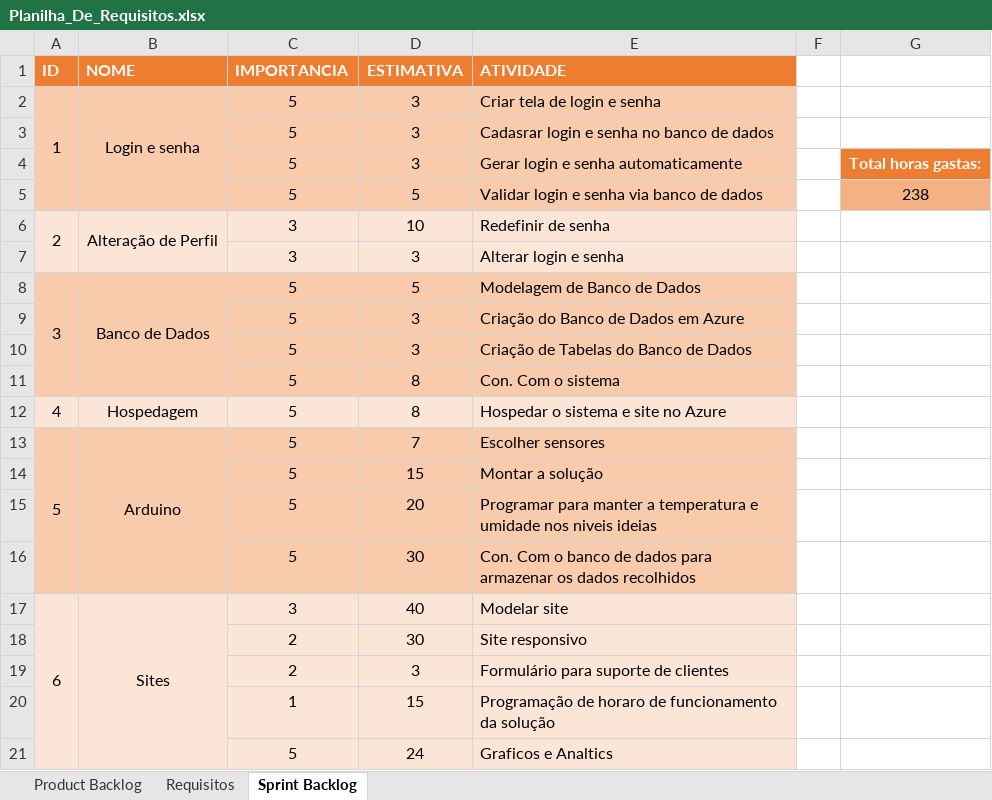
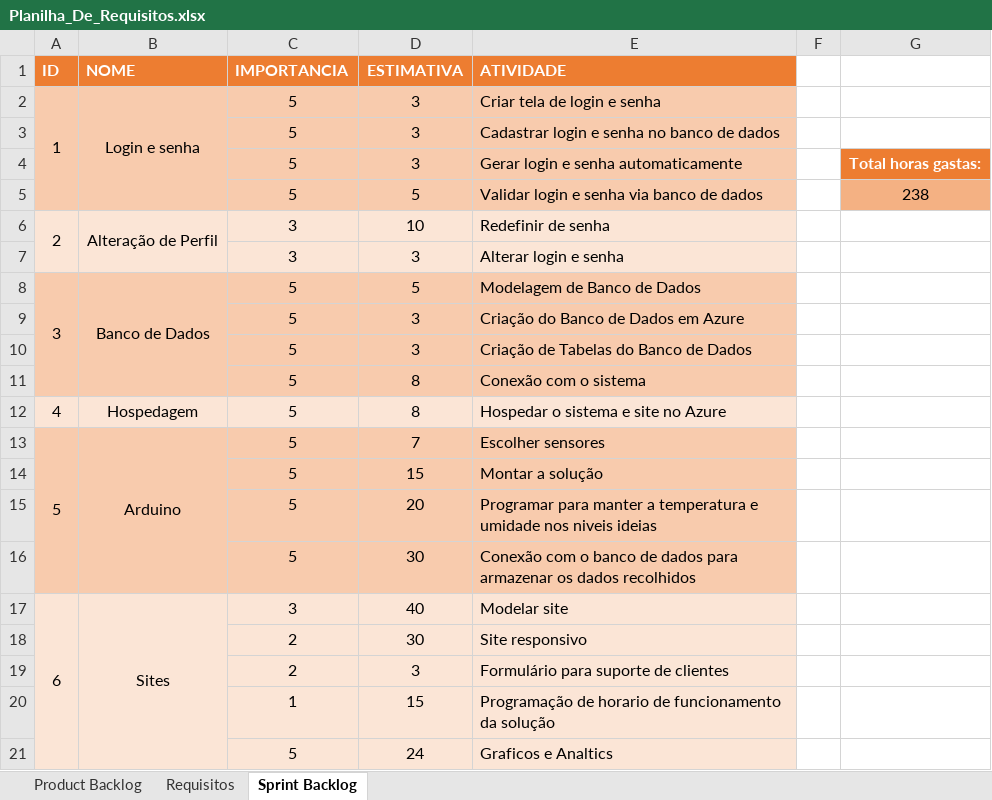
Before and after one commit to esteves-esta/TechHumi, an Excel workbook: documentacao/Planilha_De_Requisitos.xlsx, sheet Sprint Backlog, drawn as a sheet; values as stored, in another font and other column widths than the file's, no borders; the diff names each change by its address in the sheet, - before the commit and + after, or states it on an @@ line.

```diff
--- a/documentacao/Planilha_De_Requisitos.xlsx (sheet Sprint Backlog)
+++ b/documentacao/Planilha_De_Requisitos.xlsx (sheet Sprint Backlog)
-E3 (ATIVIDADE): Cadasrar login e senha no banco de dados
+E3 (ATIVIDADE): Cadastrar login e senha no banco de dados
-E11 (ATIVIDADE): Con. Com o sistema
+E11 (ATIVIDADE): Conexão com o sistema
-E16 (ATIVIDADE): Con. Com o banco…
+E16 (ATIVIDADE): Conexão com o banco…
-E20 (ATIVIDADE): Programação de horaro de funcionamento…
+E20 (ATIVIDADE): Programação de horario de funcionamento…
```
Also changed, not shown: sheet Requisitos, sheet Product Backlog, 1 other file.
